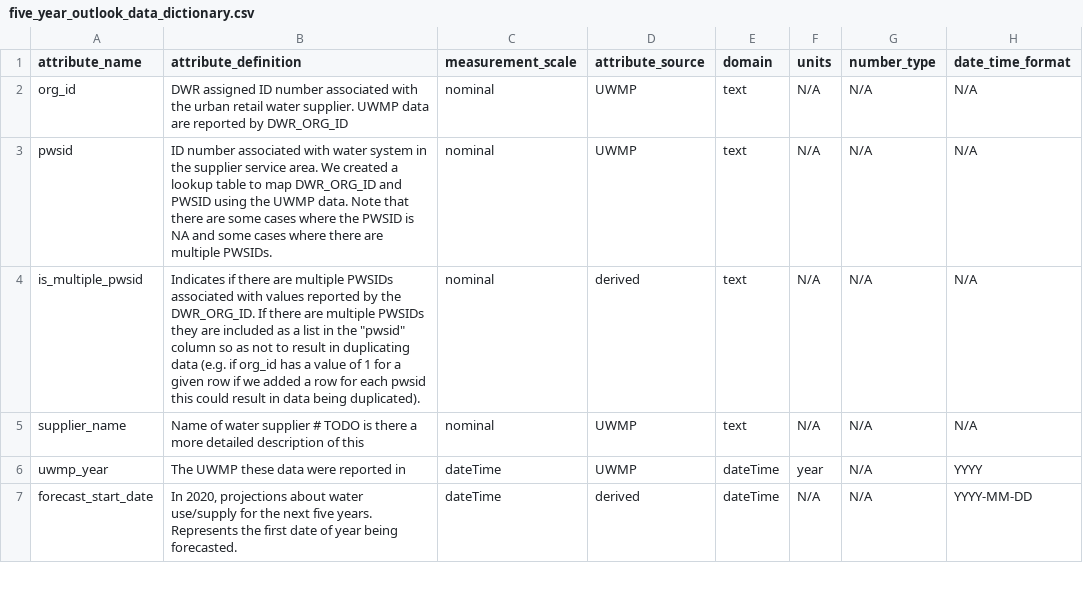
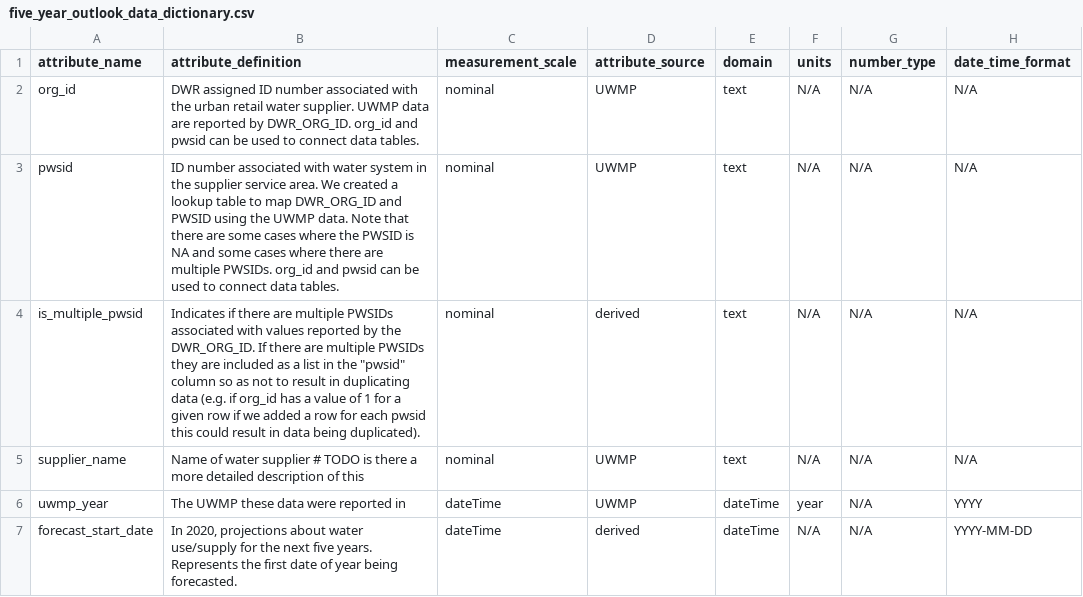
Before and after one commit to FlowWest/urban-water-drought-data, a CSV file: metadata/five_year_outlook_data_dictionary.csv, drawn as a sheet; only a part is shown; the diff names each change by its address in the sheet, - before the commit and + after, or states it on an @@ line.

Commit message:
adds language about id fields to data dictionaries

```diff
--- a/metadata/five_year_outlook_data_dictionary.csv
+++ b/metadata/five_year_outlook_data_dictionary.csv
-B2 (attribute_definition): …reported by DWR_ORG_ID
+B2 (attribute_definition): …reported by DWR_ORG_ID. org_id and pwsid can be used to connect data tables.
-B3 (attribute_definition): …multiple PWSIDs.
+B3 (attribute_definition): …multiple PWSIDs. org_id and pwsid can be used to connect data tables.
```
Also changed, not shown: metadata/actual_water_shortage_level_data_dictionary.csv, metadata/combined_format/actual_production_delivery_shortage_data_dictionary.csv, 4 other files.
